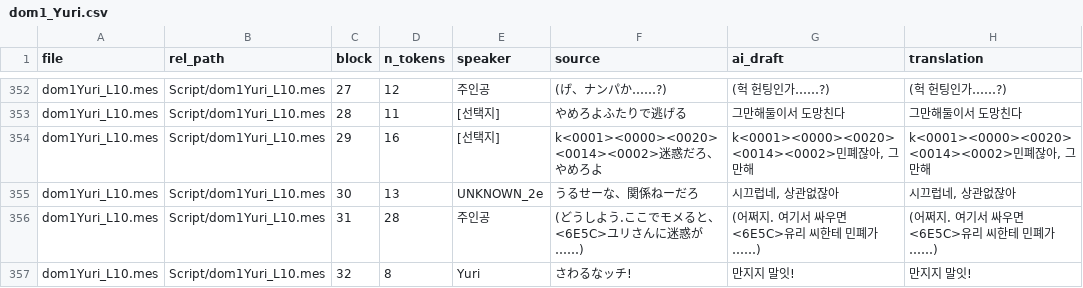
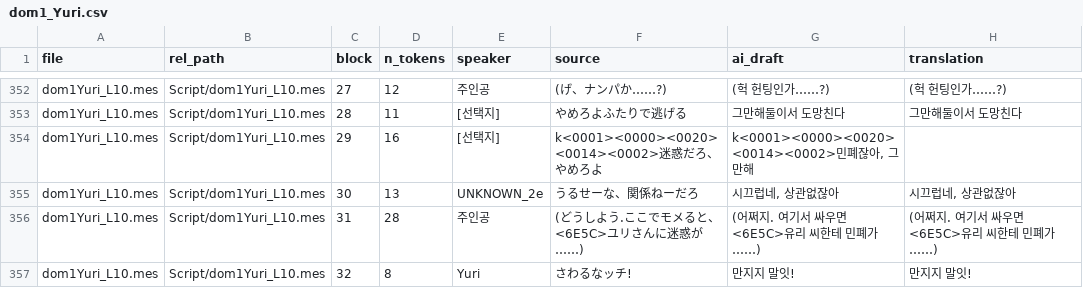
Before and after one commit to garoad/ds_dom_kor_patch, a CSV file: translations/dom1_Yuri.csv, drawn as a sheet; only a part is shown, gaps mark what is left out; the diff covers the shown part only.

```diff
--- a/translations/dom1_Yuri.csv
+++ b/translations/dom1_Yuri.csv
@@ -353,3 +353,3 @@ dom1Yuri_L10.mes,Script/dom1Yuri_L10.mes,27,12,주인공,(げ、ナンパか…
 dom1Yuri_L10.mes,Script/dom1Yuri_L10.mes,28,11,[선택지],やめろよふたりで逃げる,그만해둘이서 도망친다,그만해둘이서 도망친다
-dom1Yuri_L10.mes,Script/dom1Yuri_L10.mes,29,16,[선택지],k<0001><0000><0020><0014><0002>迷惑だろ、やめろよ,"k<0001><0000><0020><0014><0002>민폐잖아, 그만해","k<0001><0000><0020><0014><0002>민폐잖아, 그만해"
+dom1Yuri_L10.mes,Script/dom1Yuri_L10.mes,29,16,[선택지],k<0001><0000><0020><0014><0002>迷惑だろ、やめろよ,"k<0001><0000><0020><0014><0002>민폐잖아, 그만해",
 dom1Yuri_L10.mes,Script/dom1Yuri_L10.mes,30,13,UNKNOWN_2e,うるせーな、関係ねーだろ,"시끄럽네, 상관없잖아","시끄럽네, 상관없잖아"
```
Also changed, not shown: 42 edited cells elsewhere in this file, translations/system_common.csv, 7 other files.
